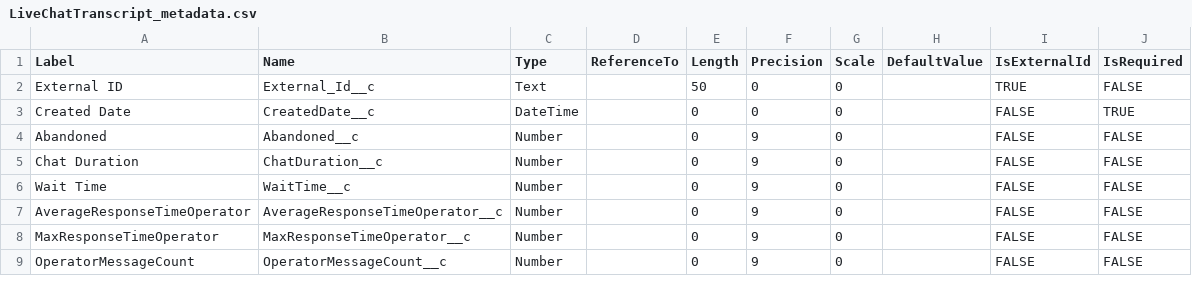
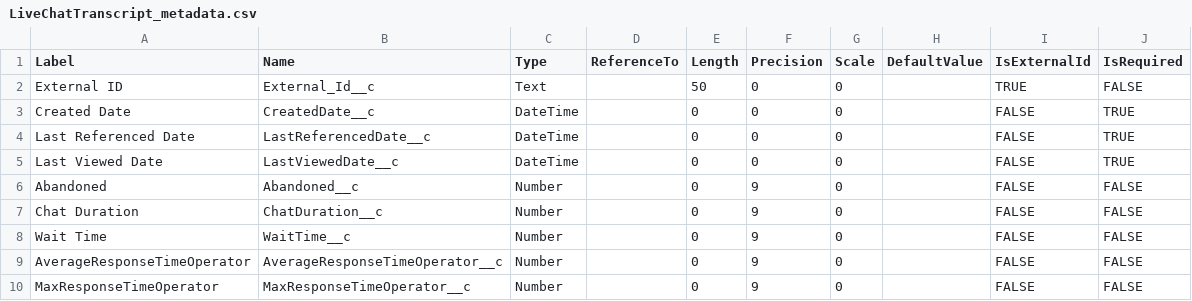
Before and after one commit to rodrigom-oktana-io/wave-tooling, a CSV file: Services/metadata/LiveChatTranscript_metadata.csv, drawn as a sheet; only a part is shown; the shorter side is filled out with more unchanged rows; the diff names each change by its address in the sheet, - before the commit and + after, or states it on an @@ line.

```diff
--- a/Services/metadata/LiveChatTranscript_metadata.csv
+++ b/Services/metadata/LiveChatTranscript_metadata.csv
+row 4: Last Referenced Date | LastReferencedDate__c | DateTime |  | 0 | 0 | 0 |  | FALSE | TRUE
+row 5: Last Viewed Date | LastViewedDate__c | DateTime |  | 0 | 0 | 0 |  | FALSE | TRUE
```
Also changed, not shown: 11 other files.
